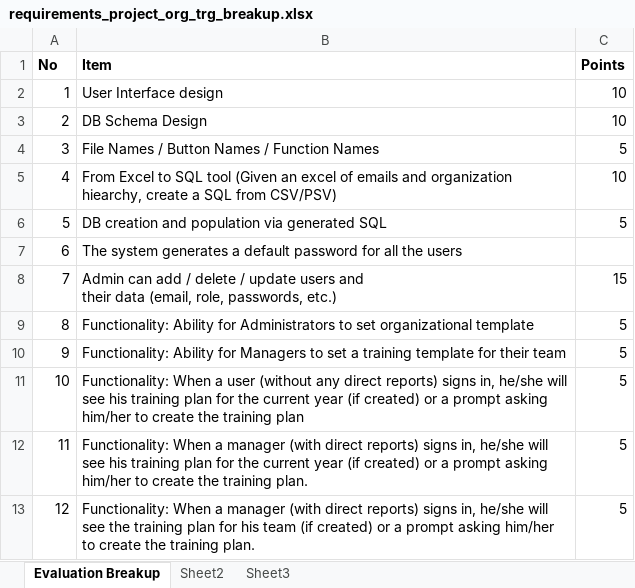
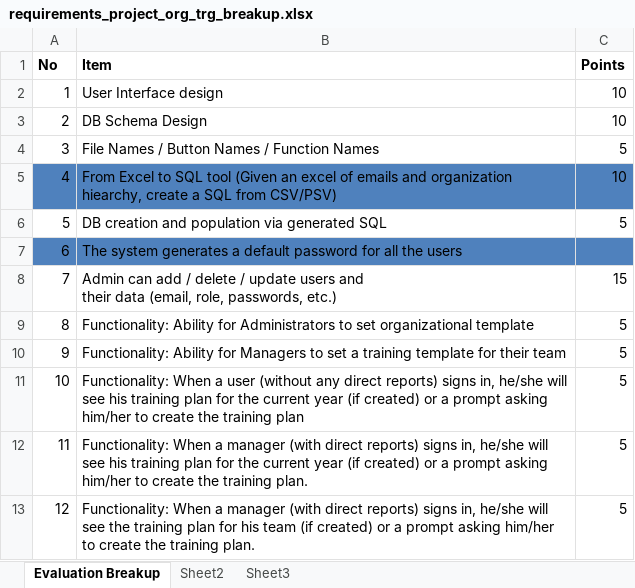
Before and after one commit to pviker/OrgTrgSystem, an Excel workbook: misc_files/requirements_project_org_trg_breakup.xlsx, sheet Evaluation Breakup, drawn as a sheet; only a part is shown; values as stored, in another font and other column widths than the file's, no borders; the diff names each change by its address in the sheet, - before the commit and + after, or states it on an @@ line.

Commit message:
...

```diff
--- a/misc_files/requirements_project_org_trg_breakup.xlsx (sheet Evaluation Breakup)
+++ b/misc_files/requirements_project_org_trg_breakup.xlsx (sheet Evaluation Breakup)
-A5:C5 fill: none
+A5:C5 fill: #4F81BD
-A7:C7 fill: none
+A7:C7 fill: #4F81BD
```
